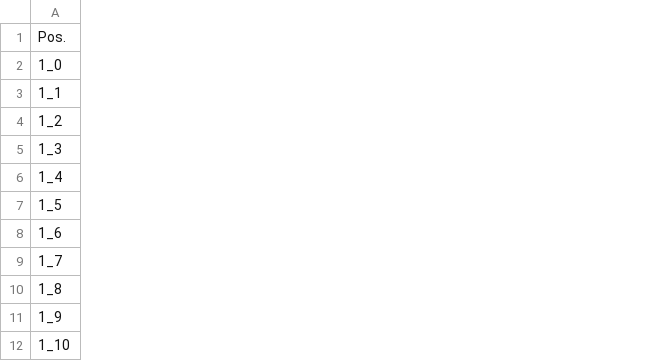
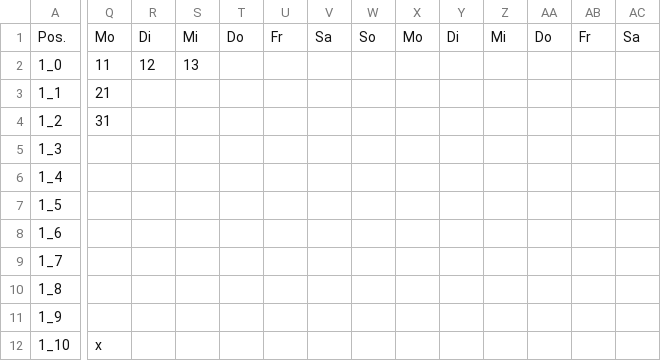
Before and after one commit to baker-project/baker, a CSV file: baker_database/csv/ROOMPLAN.csv, drawn as a sheet; only a part is shown, gaps mark what is left out; the diff covers the shown part only; the diff names each change by its address in the sheet, - before the commit and + after, or states it on an @@ line.

```diff
--- a/baker_database/csv/ROOMPLAN.csv
+++ b/baker_database/csv/ROOMPLAN.csv
+column Q, rows 1-12: Mo | 11 | 21 | 31 |  |  |  |  |  |  |  | x
+column R, rows 1-2: Di | 12
+column S, rows 1-2: Mi | 13
+column T, row 1: Do
+column U, row 1: Fr
+column V, row 1: Sa
+column W, row 1: So
+column X, row 1: Mo
+column Y, row 1: Di
+column Z, row 1: Mi
+column AA, row 1: Do
+column AB, row 1: Fr
+column AC, row 1: Sa
```
Also changed, not shown: 1 added column elsewhere in this file, 10 other files.
